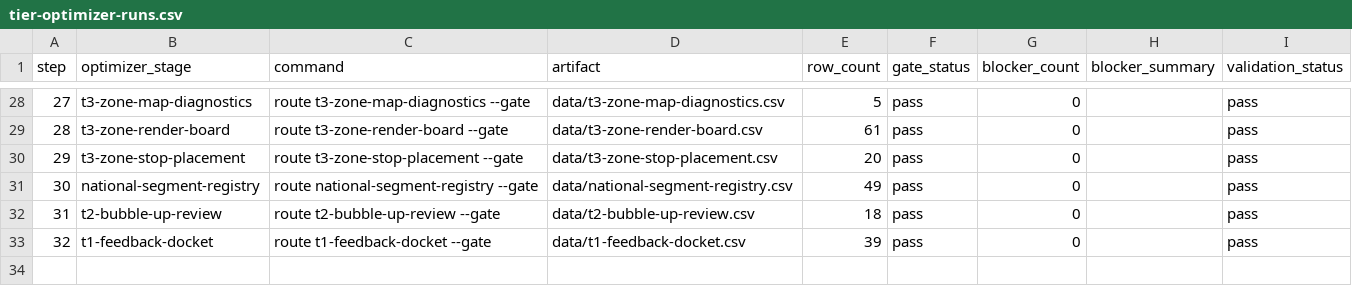
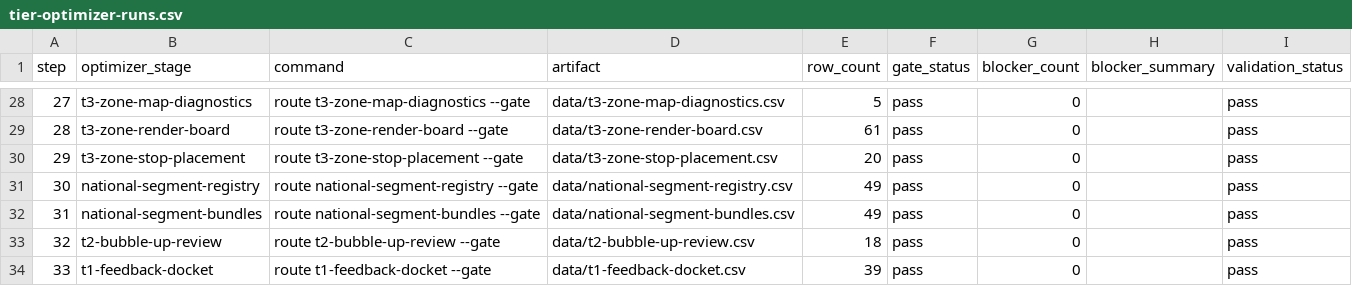
Before and after one commit to giodl73-repo/ROUTE, a CSV file: data/tier-optimizer-runs.csv, drawn as a sheet; only a part is shown, gaps mark what is left out; addresses are those after the commit; the diff names each change by its address in the sheet, - before the commit and + after, or states it on an @@ line.

Commit message:
Add national segment bundles

```diff
--- a/data/tier-optimizer-runs.csv
+++ b/data/tier-optimizer-runs.csv
+row 32: 31 | national-segment-bundles | route national-segment-bundles --gate | data/national-segment-bundles.csv | 49 | pass | 0 |  | pass
@@ column A (step) renumbered from row 33 down @@
```
Also changed, not shown: 9 other files.
